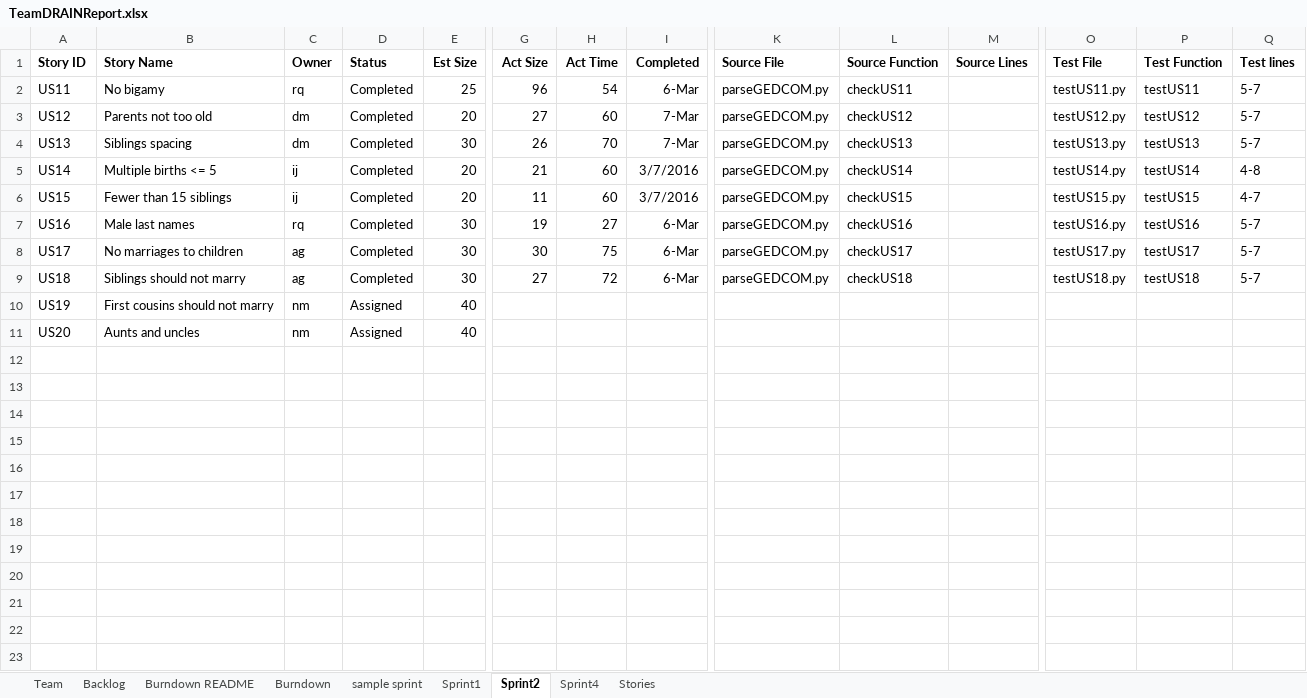
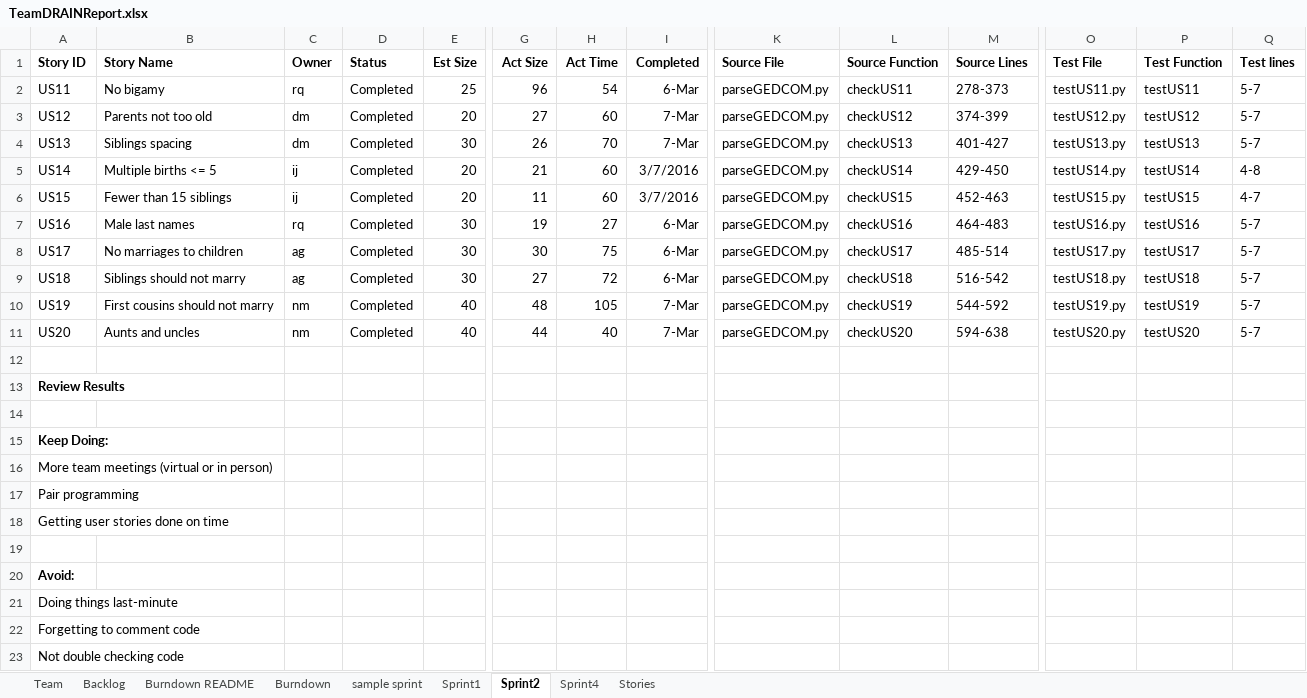
Before and after one commit to miahnaseem/SSW555_DRAIN, an Excel workbook: TeamDRAINReport.xlsx, sheet Sprint2, drawn as a sheet; only a part is shown, gaps mark what is left out; values as stored, in another font and other column widths than the file's, no borders; rows hold the shown columns only; the diff names each change by its address in the sheet, - before the commit and + after, or states it on an @@ line.

Commit message:
updated team report

```diff
--- a/TeamDRAINReport.xlsx (sheet Sprint2)
+++ b/TeamDRAINReport.xlsx (sheet Sprint2)
-M2 (Source Lines): (empty)
+M2 (Source Lines): 278-373
-M3 (Source Lines): (empty)
+M3 (Source Lines): 374-399
-M4 (Source Lines): (empty)
+M4 (Source Lines): 401-427
-M5 (Source Lines): (empty)
+M5 (Source Lines): 429-450
-M6 (Source Lines): (empty)
+M6 (Source Lines): 452-463
-M7 (Source Lines): (empty)
+M7 (Source Lines): 464-483
-M8 (Source Lines): (empty)
+M8 (Source Lines): 485-514
-M9 (Source Lines): (empty)
+M9 (Source Lines): 516-542
-D10:D11 (Status): Assigned
+D10:D11 (Status): Completed
-G10 (Act Size): (empty)
+G10 (Act Size): 48
-H10 (Act Time): (empty)
+H10 (Act Time): 105
-I10:I11 (Completed): (empty)
+I10:I11 (Completed): 7-Mar
-K10:K11 (Source File): (empty)
+K10:K11 (Source File): parseGEDCOM.py
-L10 (Source Function): (empty)
+L10 (Source Function): checkUS19
-M10 (Source Lines): (empty)
+M10 (Source Lines): 544-592
-O10 (Test File): (empty)
+O10 (Test File): testUS19.py
-P10 (Test Function): (empty)
+P10 (Test Function): testUS19
-Q10:Q11 (Test lines): (empty)
+Q10:Q11 (Test lines): 5-7
-G11 (Act Size): (empty)
+G11 (Act Size): 44
-H11 (Act Time): (empty)
+H11 (Act Time): 40
-L11 (Source Function): (empty)
+L11 (Source Function): checkUS20
-M11 (Source Lines): (empty)
+M11 (Source Lines): 594-638
-O11 (Test File): (empty)
+O11 (Test File): testUS20.py
-P11 (Test Function): (empty)
+P11 (Test Function): testUS20
+row 12: (empty)
+row 13: Review Results
+row 14: (empty)
+row 15: Keep Doing:
+row 16: More team meetings (virtual or in person)
+row 17: Pair programming
+row 18: Getting user stories done on time
+row 19: (empty)
+row 20: Avoid:
+row 21: Doing things last-minute
+row 22: Forgetting to comment code
+row 23: Not double checking code
```
Also changed, not shown: sheet Backlog, charts or pictures.
